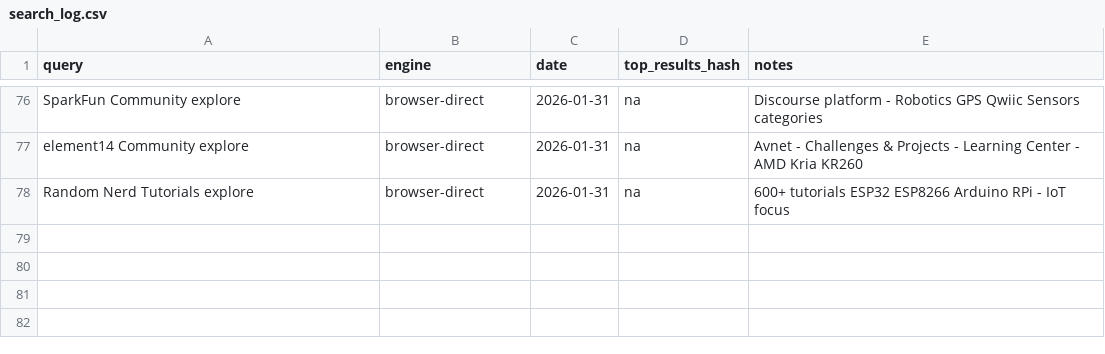
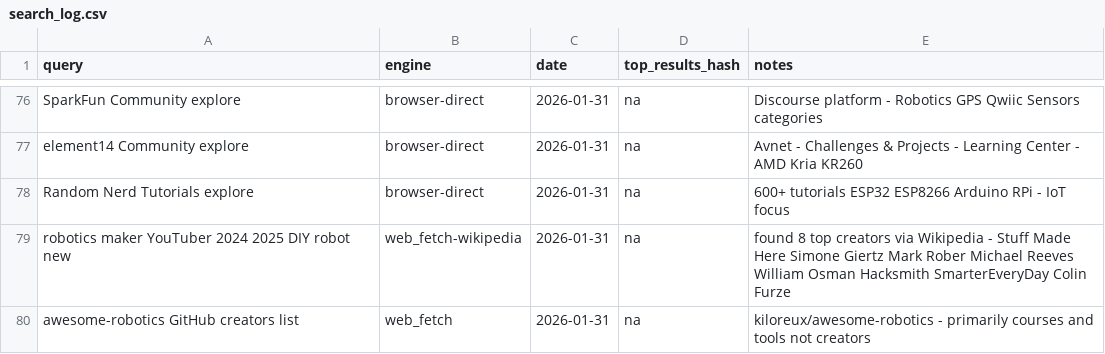
Before and after one commit to jarvis-jai/robot-diy-landscape, a CSV file: data/search_log.csv, drawn as a sheet; only a part is shown, gaps mark what is left out.

```diff
--- a/data/search_log.csv
+++ b/data/search_log.csv
@@ -78 +78,3 @@ element14 Community explore,browser-direct,2026-01-31,na,Avnet - Challenges & Pr
 Random Nerd Tutorials explore,browser-direct,2026-01-31,na,600+ tutorials ESP32 ESP8266 Arduino RPi - IoT focus
+robotics maker YouTuber 2024 2025 DIY robot new,web_fetch-wikipedia,2026-01-31,na,found 8 top creators via Wikipedia - Stuff Made Here Simone Giertz Mark Rober Michael Reeves William Osman Hacksmith SmarterEveryDay Colin Furze
+awesome-robotics GitHub creators list,web_fetch,2026-01-31,na,kiloreux/awesome-robotics - primarily courses and tools not creators
```
Also changed, not shown: data/visited_urls.csv, 3 other files.
